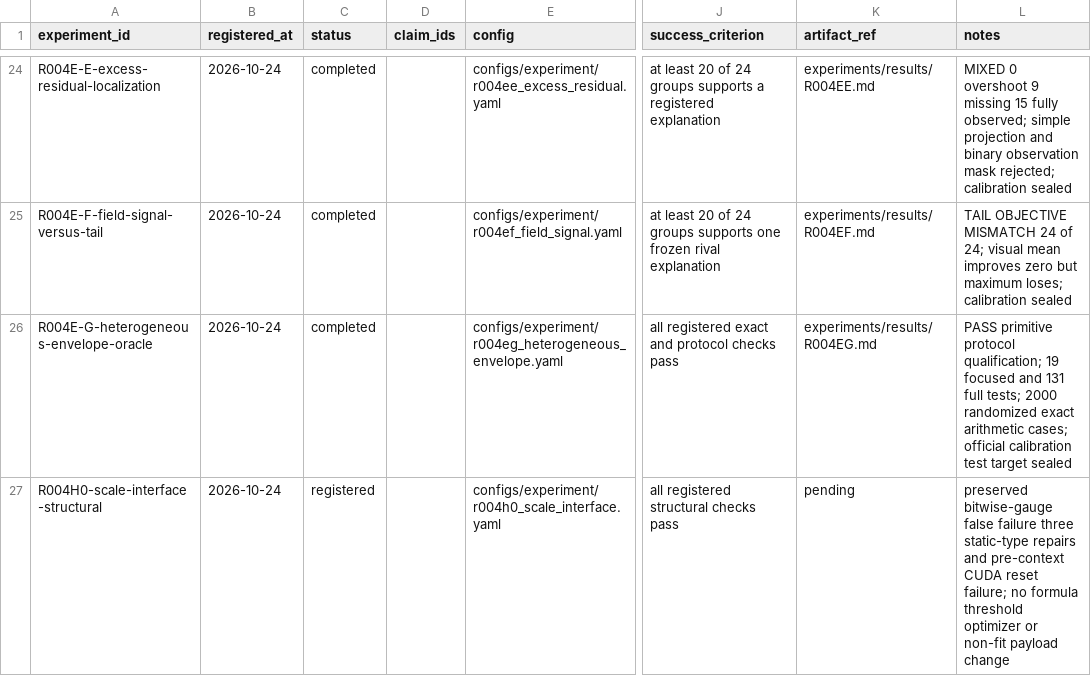
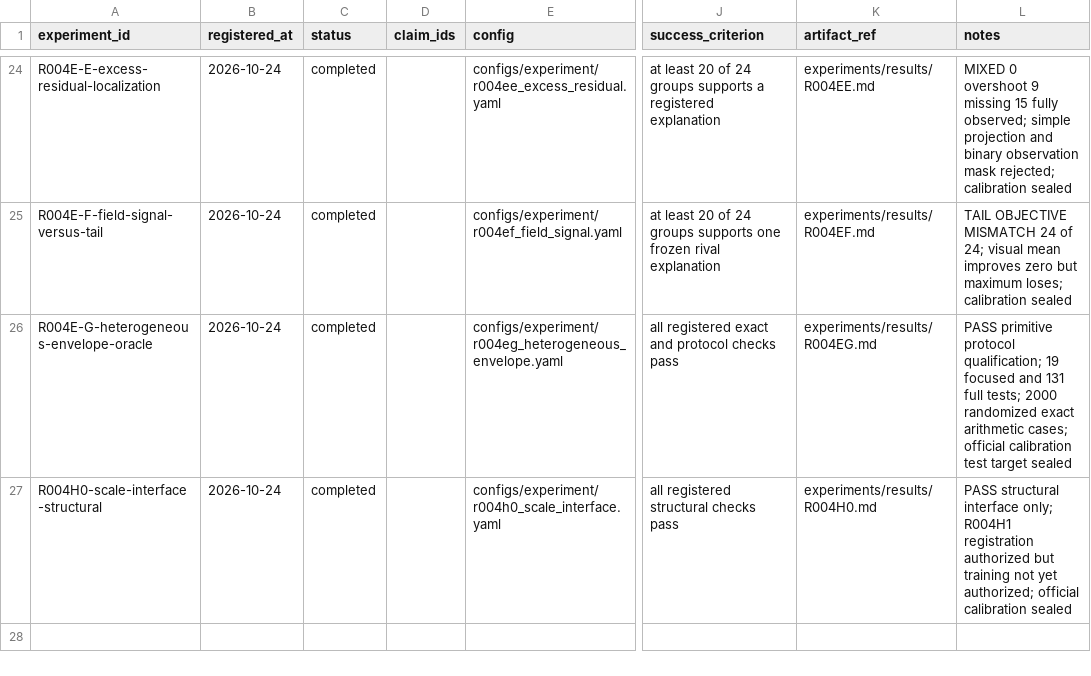
Before and after one commit to KUN-11-77/AORTA-Drive, a CSV file: experiments/registry.csv, drawn as a sheet; only a part is shown, gaps mark what is left out; the diff names each change by its address in the sheet, - before the commit and + after, or states it on an @@ line.

Commit message:
Record R004H0 structural qualification

```diff
--- a/experiments/registry.csv
+++ b/experiments/registry.csv
-C27 (status): registered
+C27 (status): completed
-K27 (artifact_ref): pending
+K27 (artifact_ref): experiments/results/R004H0.md
-L27 (notes): preserved bitwise-gauge false failure three static-type repairs and pre-context CUDA reset failure; no formula threshold optimizer or non-fit payload change
+L27 (notes): PASS structural interface only; R004H1 registration authorized but training not yet authorized; official calibration sealed
```
Also changed, not shown: 10 other files.
